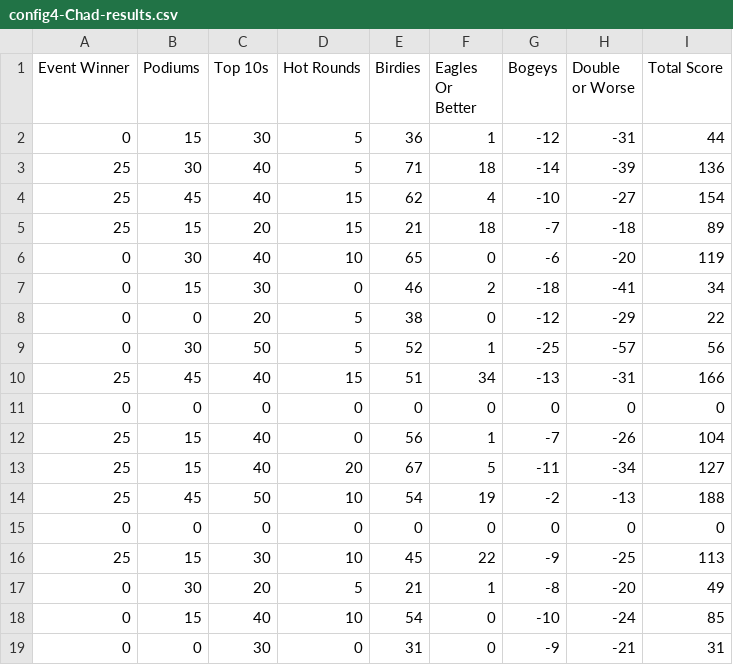
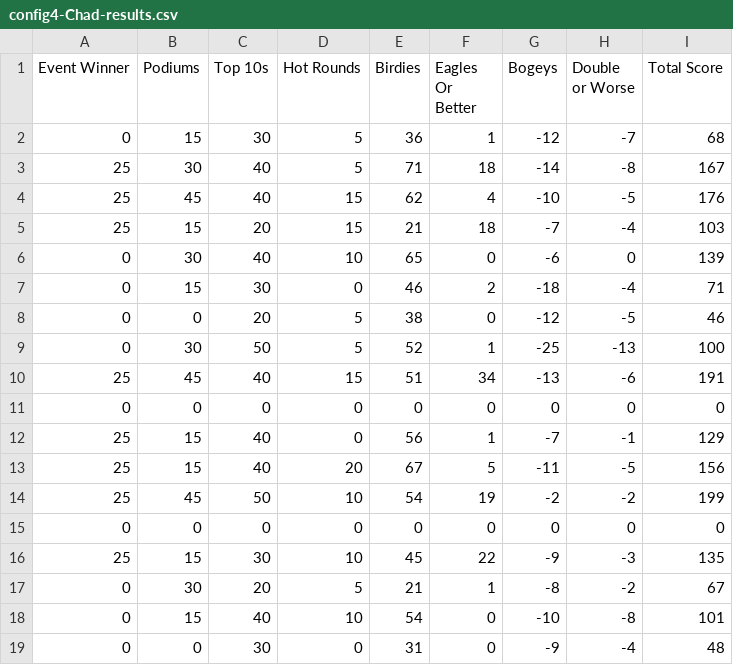
Before and after one commit to chadsmith12/pdga-scoring, a CSV file: results/config4/config4-Chad-results.csv, drawn as a sheet; only a part is shown; the diff covers the shown part only.

```diff
--- a/results/config4/config4-Chad-results.csv
+++ b/results/config4/config4-Chad-results.csv
@@ -1,19 +1,19 @@
 Event Winner,Podiums,Top 10s,Hot Rounds,Birdies,Eagles Or Better,Bogeys,Double or Worse,Total Score
-0,15,30,5,36,1,-12,-31,44
-25,30,40,5,71,18,-14,-39,136
-25,45,40,15,62,4,-10,-27,154
-25,15,20,15,21,18,-7,-18,89
-0,30,40,10,65,0,-6,-20,119
-0,15,30,0,46,2,-18,-41,34
-0,0,20,5,38,0,-12,-29,22
-0,30,50,5,52,1,-25,-57,56
-25,45,40,15,51,34,-13,-31,166
+0,15,30,5,36,1,-12,-7,68
+25,30,40,5,71,18,-14,-8,167
+25,45,40,15,62,4,-10,-5,176
+25,15,20,15,21,18,-7,-4,103
+0,30,40,10,65,0,-6,0,139
+0,15,30,0,46,2,-18,-4,71
+0,0,20,5,38,0,-12,-5,46
+0,30,50,5,52,1,-25,-13,100
+25,45,40,15,51,34,-13,-6,191
 0,0,0,0,0,0,0,0,0
-25,15,40,0,56,1,-7,-26,104
-25,15,40,20,67,5,-11,-34,127
-25,45,50,10,54,19,-2,-13,188
+25,15,40,0,56,1,-7,-1,129
+25,15,40,20,67,5,-11,-5,156
+25,45,50,10,54,19,-2,-2,199
 0,0,0,0,0,0,0,0,0
-25,15,30,10,45,22,-9,-25,113
-0,30,20,5,21,1,-8,-20,49
-0,15,40,10,54,0,-10,-24,85
-0,0,30,0,31,0,-9,-21,31
+25,15,30,10,45,22,-9,-3,135
+0,30,20,5,21,1,-8,-2,67
+0,15,40,10,54,0,-10,-8,101
+0,0,30,0,31,0,-9,-4,48
```
Also changed, not shown: 22 edited cells elsewhere in this file, results/config4/config4-John-results.csv, 4 other files.
